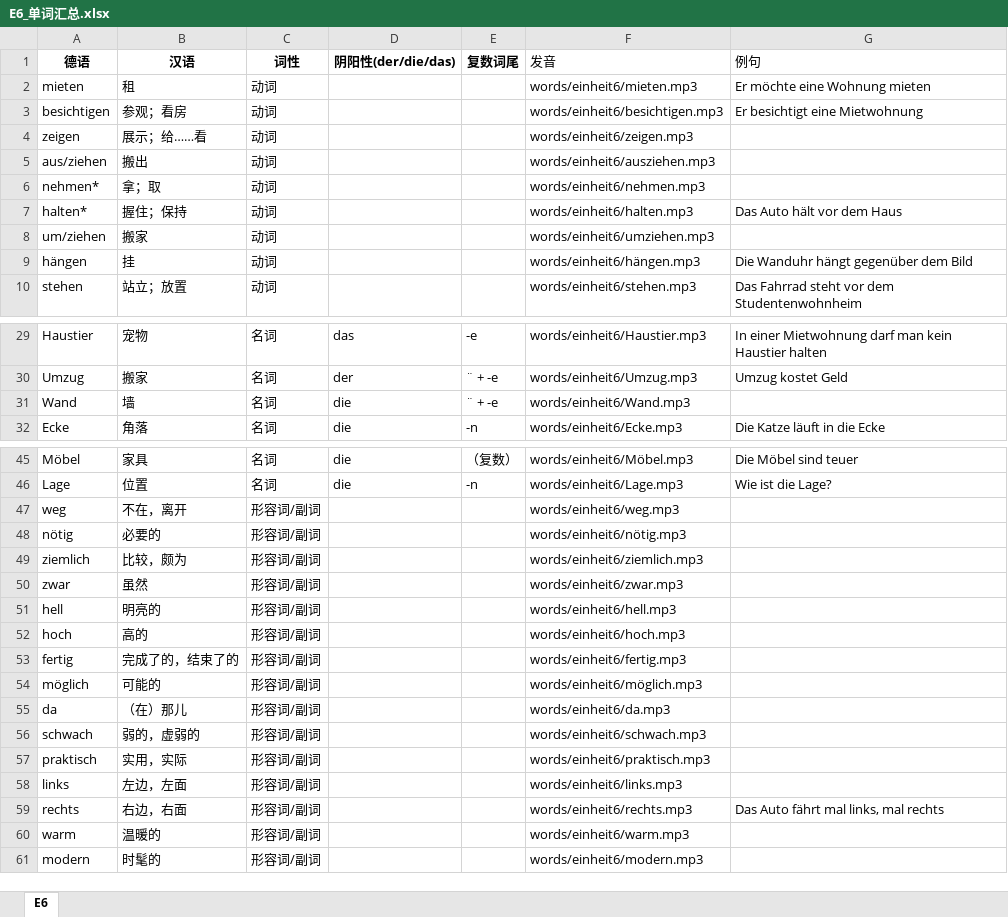
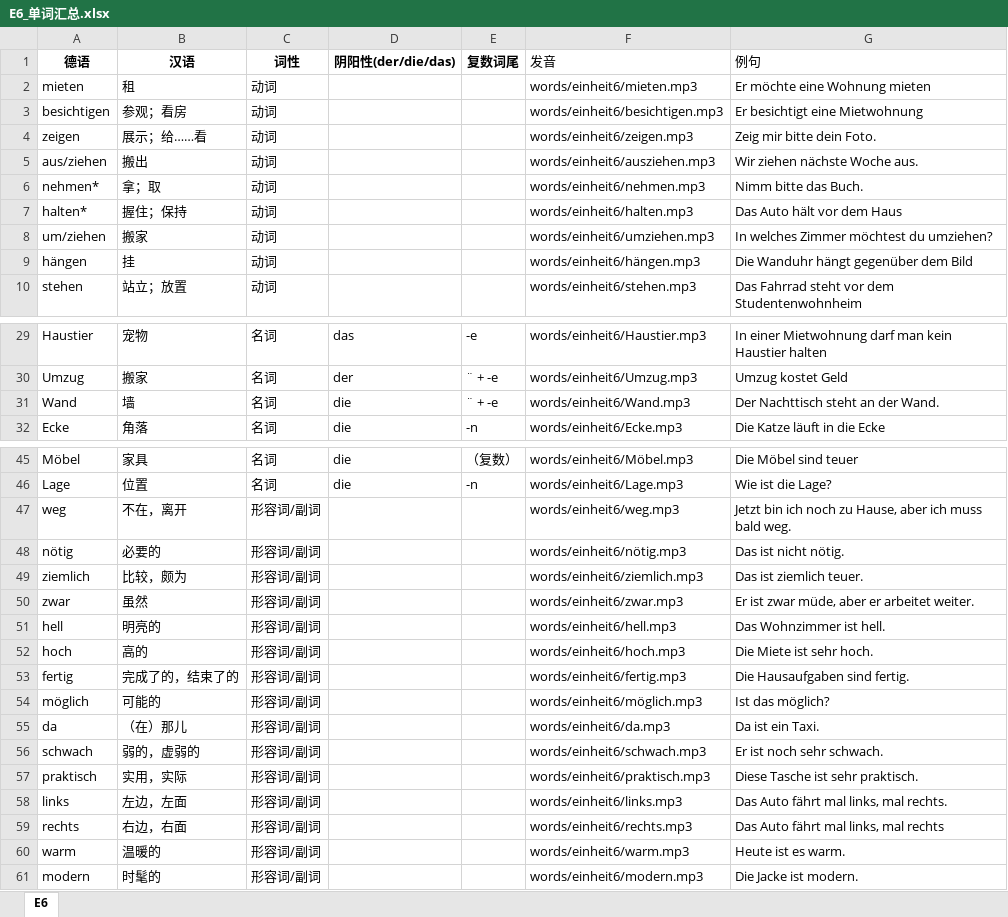
Before and after one commit to SQ-Cheng/GermanWords, an Excel workbook: shared/words/E6_单词汇总.xlsx, sheet E6, drawn as a sheet; only a part is shown, gaps mark what is left out; values as stored, in another font and other column widths than the file's, no borders; table styles not drawn; the diff covers the shown part only; the diff names each change by its address in the sheet, - before the commit and + after, or states it on an @@ line.

```diff
--- a/shared/words/E6_单词汇总.xlsx (sheet E6)
+++ b/shared/words/E6_单词汇总.xlsx (sheet E6)
-G4 (例句): (empty)
+G4 (例句): Zeig mir bitte dein Foto.
-G5 (例句): (empty)
+G5 (例句): Wir ziehen nächste Woche aus.
-G6 (例句): (empty)
+G6 (例句): Nimm bitte das Buch.
-G8 (例句): (empty)
+G8 (例句): In welches Zimmer möchtest du umziehen?
-G31 (例句): (empty)
+G31 (例句): Der Nachttisch steht an der Wand.
-G47 (例句): (empty)
+G47 (例句): Jetzt bin ich noch zu Hause, aber ich muss bald weg.
-G48 (例句): (empty)
+G48 (例句): Das ist nicht nötig.
-G49 (例句): (empty)
+G49 (例句): Das ist ziemlich teuer.
-G50 (例句): (empty)
+G50 (例句): Er ist zwar müde, aber er arbeitet weiter.
-G51 (例句): (empty)
+G51 (例句): Das Wohnzimmer ist hell.
-G52 (例句): (empty)
+G52 (例句): Die Miete ist sehr hoch.
-G53 (例句): (empty)
+G53 (例句): Die Hausaufgaben sind fertig.
-G54 (例句): (empty)
+G54 (例句): Ist das möglich?
-G55 (例句): (empty)
+G55 (例句): Da ist ein Taxi.
-G56 (例句): (empty)
+G56 (例句): Er ist noch sehr schwach.
-G57 (例句): (empty)
+G57 (例句): Diese Tasche ist sehr praktisch.
-G58 (例句): (empty)
+G58 (例句): Das Auto fährt mal links, mal rechts.
-G60 (例句): (empty)
+G60 (例句): Heute ist es warm.
-G61 (例句): (empty)
+G61 (例句): Die Jacke ist modern.
```
Also changed, not shown: 2 edited cells elsewhere in this sheet, shared/words/E2_单词汇总.xlsx, shared/words/E4_单词汇总.xlsx, 5 other files.
